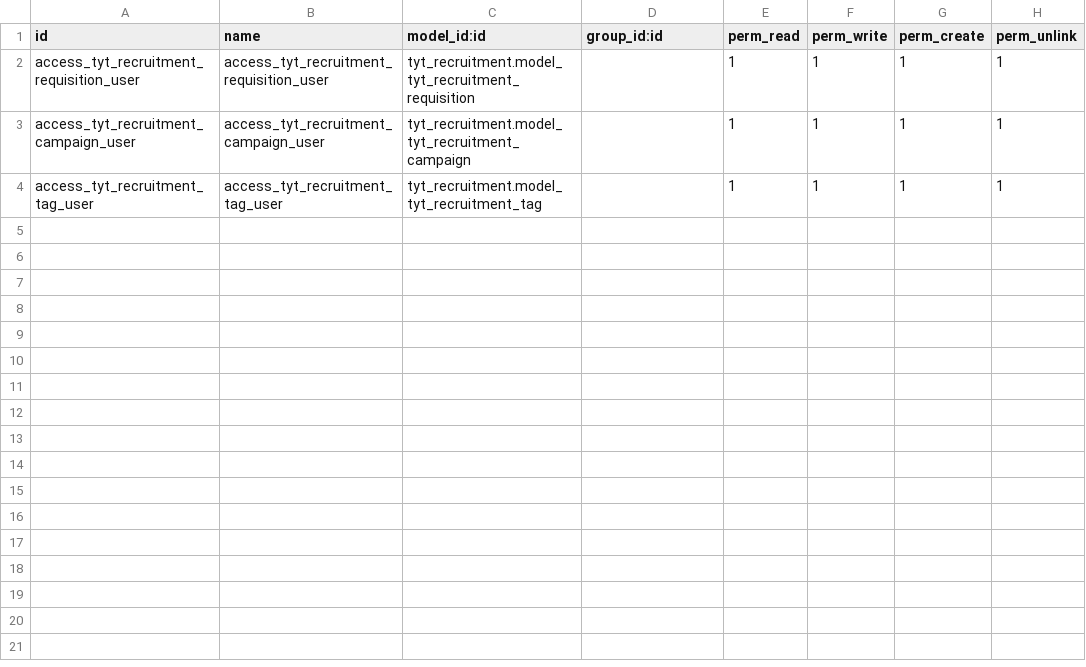
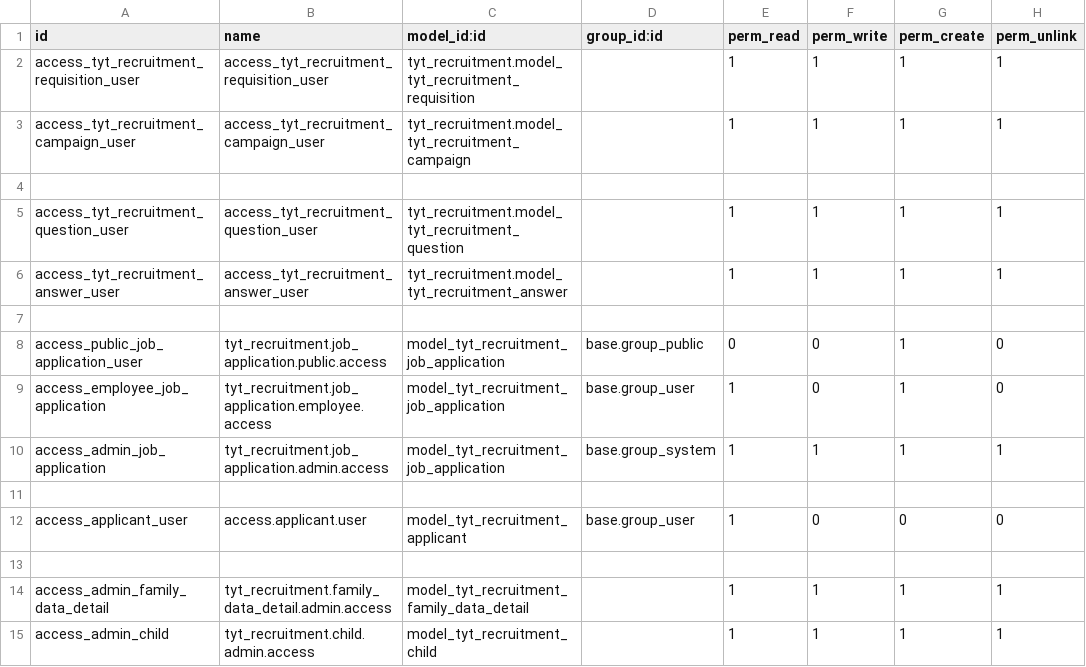
Before and after one commit to SoyCalidad/tyt_calidad_, a CSV file: tyt_recruitment/security/ir.model.access.csv, drawn as a sheet.

Commit message:
Add: Job Application

```diff
--- a/tyt_recruitment/security/ir.model.access.csv
+++ b/tyt_recruitment/security/ir.model.access.csv
@@ -3,2 +3,13 @@ access_tyt_recruitment_requisition_user,access_tyt_recruitment_requisition_user,
 access_tyt_recruitment_campaign_user,access_tyt_recruitment_campaign_user,tyt_recruitment.model_tyt_recruitment_campaign,,1,1,1,1
-access_tyt_recruitment_tag_user,access_tyt_recruitment_tag_user,tyt_recruitment.model_tyt_recruitment_tag,,1,1,1,1
+
+access_tyt_recruitment_question_user,access_tyt_recruitment_question_user,tyt_recruitment.model_tyt_recruitment_question,,1,1,1,1
+access_tyt_recruitment_answer_user,access_tyt_recruitment_answer_user,tyt_recruitment.model_tyt_recruitment_answer,,1,1,1,1
+
+access_public_job_application_user,tyt_recruitment.job_application.public.access,model_tyt_recruitment_job_application,base.group_public,0,0,1,0
+access_employee_job_application,tyt_recruitment.job_application.employee.access,model_tyt_recruitment_job_application,base.group_user,1,0,1,0
+access_admin_job_application,tyt_recruitment.job_application.admin.access,model_tyt_recruitment_job_application,base.group_system,1,1,1,1
+
+access_applicant_user,access.applicant.user,model_tyt_recruitment_applicant,base.group_user,1,0,0,0
+
+access_admin_family_data_detail,tyt_recruitment.family_data_detail.admin.access,model_tyt_recruitment_family_data_detail,,1,1,1,1
+access_admin_child,tyt_recruitment.child.admin.access,model_tyt_recruitment_child,,1,1,1,1
```
Also changed, not shown: 11 other files.
